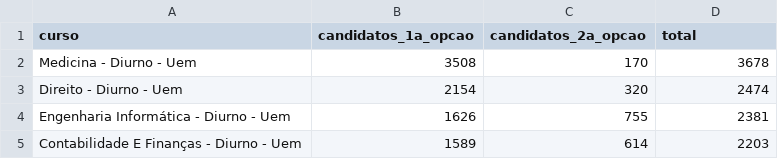
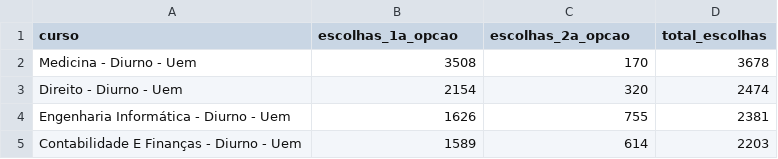
Before and after one commit to lourenco010007/SIGEA-UEM, a CSV file: outputs/eda_procura_demografia/resumo_procura_por_curso.csv, drawn as a sheet; only a part is shown.

```diff
--- a/outputs/eda_procura_demografia/resumo_procura_por_curso.csv
+++ b/outputs/eda_procura_demografia/resumo_procura_por_curso.csv
@@ -1,2 +1,2 @@
-curso,candidatos_1a_opcao,candidatos_2a_opcao,total
+curso,escolhas_1a_opcao,escolhas_2a_opcao,total_escolhas
 Medicina - Diurno - Uem,3508,170,3678
```
Also changed, not shown: outputs/eda_procura_demografia/resumo_idade_estrangeiros.csv, outputs/eda_procura_demografia/resumo_migracao_provincia.csv, 19 other files.
